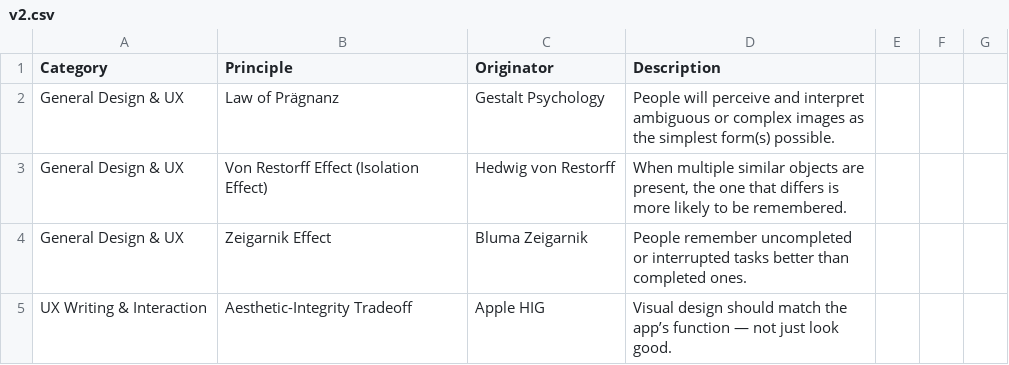
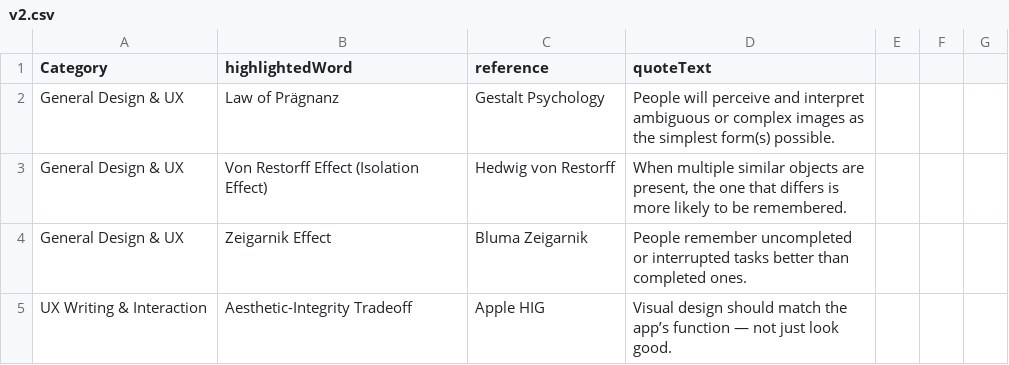
Before and after one commit to matthewallenart/design-principles, a CSV file: v2.csv, drawn as a sheet; only a part is shown.

Commit message:
Update v2.csv
update to data structure

```diff
--- a/v2.csv
+++ b/v2.csv
@@ -1,2 +1,2 @@
-Category,Principle,Originator,Description
+Category,highlightedWord,reference,quoteText
 General Design & UX,Law of Prägnanz,Gestalt Psychology,"People will perceive and interpret ambiguous or complex images as the simplest form(s) possible."
```
